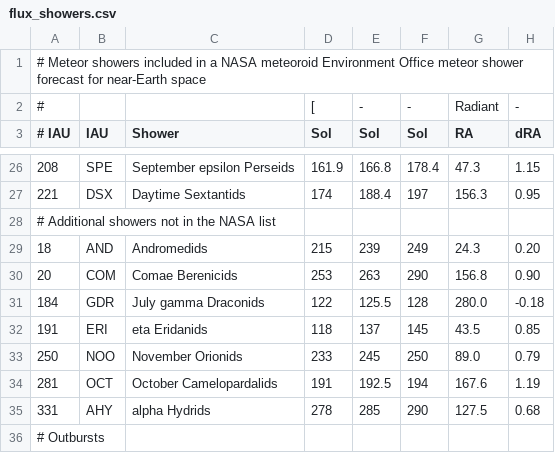
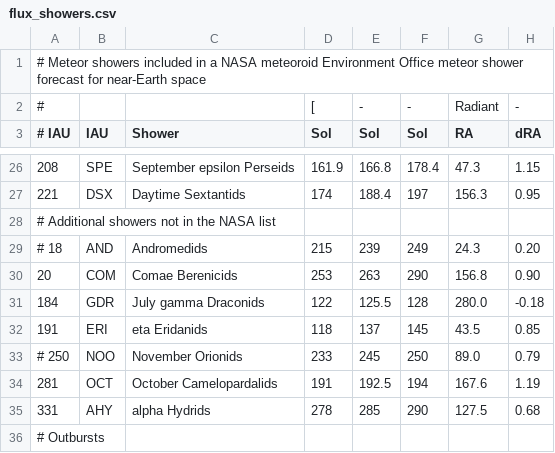
Before and after one commit to CroatianMeteorNetwork/RMS, a CSV file: share/flux_showers.csv, drawn as a sheet; only a part is shown, gaps mark what is left out; the diff names each change by its address in the sheet, - before the commit and + after, or states it on an @@ line.

Commit message:
removed AND and NOO from flux list

```diff
--- a/share/flux_showers.csv
+++ b/share/flux_showers.csv
-A29 (# IAU): 18
+A29 (# IAU): # 18
-A33 (# IAU): 250
+A33 (# IAU): # 250
```
